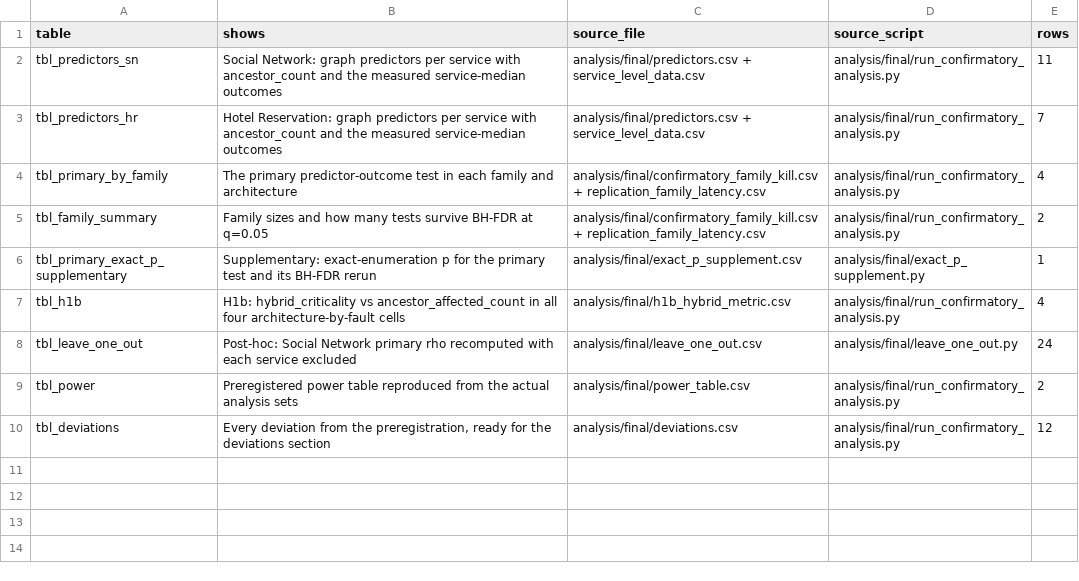
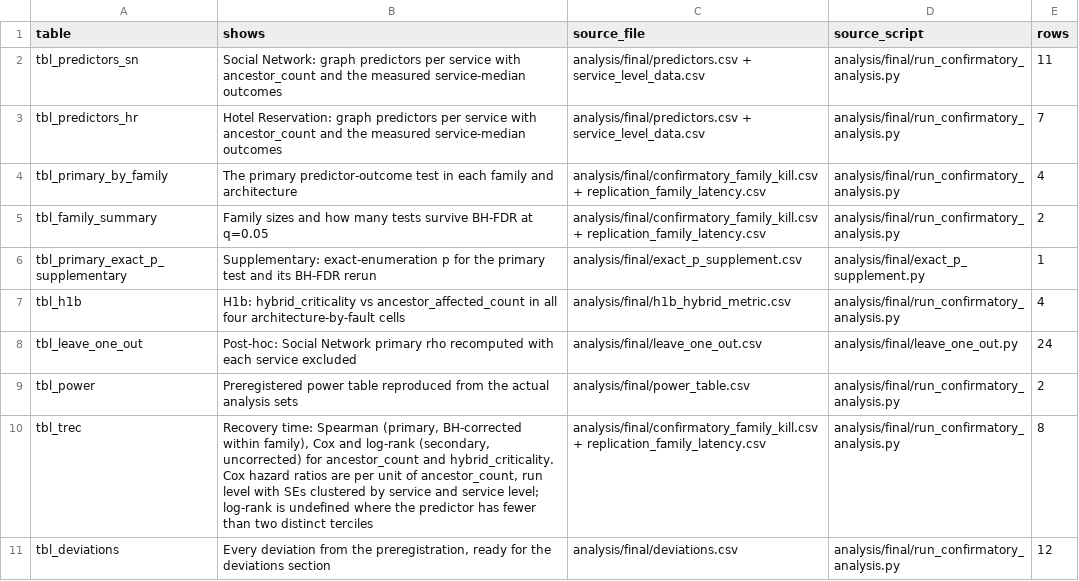
Before and after one commit to Daxx133-bot/project-1, a CSV file: paper/tables/tables_index.csv, drawn as a sheet.

```diff
--- a/paper/tables/tables_index.csv
+++ b/paper/tables/tables_index.csv
@@ -9,2 +9,3 @@ tbl_leave_one_out,Post-hoc: Social Network primary rho recomputed with each serv
 tbl_power,Preregistered power table reproduced from the actual analysis sets,analysis/final/power_table.csv,analysis/final/run_confirmatory_analysis.py,2
+tbl_trec,"Recovery time: Spearman (primary, BH-corrected within family), Cox and log-rank (secondary, uncorrected) for ancestor_count and hybrid_criticality. Cox hazard ratios are per unit of ancestor_count, run level with SEs clustered by service and service level; log-rank is undefined where the predictor has fewer than two distinct terciles",analysis/final/confirmatory_family_kill.csv + replication_family_latency.csv,analysis/final/run_confirmatory_analysis.py,8
 tbl_deviations,"Every deviation from the preregistration, ready for the deviations section",analysis/final/deviations.csv,analysis/final/run_confirmatory_analysis.py,12
```
Also changed, not shown: 3 other files.
